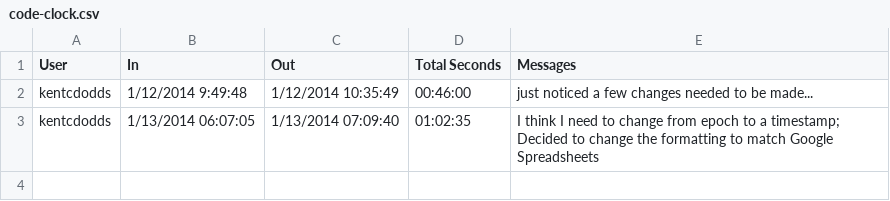
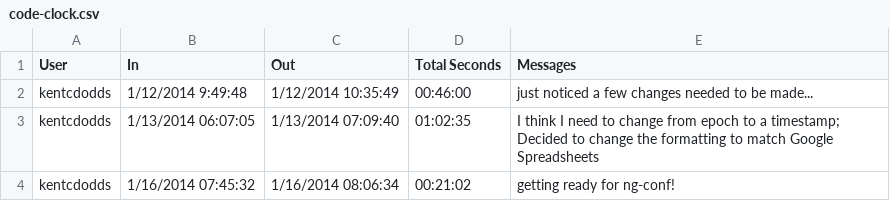
Before and after one commit to kentcdodds/code-clock, a CSV file: code-clock.csv, drawn as a sheet; the diff names each change by its address in the sheet, - before the commit and + after, or states it on an @@ line.

```diff
--- a/code-clock.csv
+++ b/code-clock.csv
+row 4: kentcdodds | 1/16/2014 07:45:32 | 1/16/2014 08:06:34 | 00:21:02 | getting ready for ng-conf!
```
Also changed, not shown: 3 other files.
